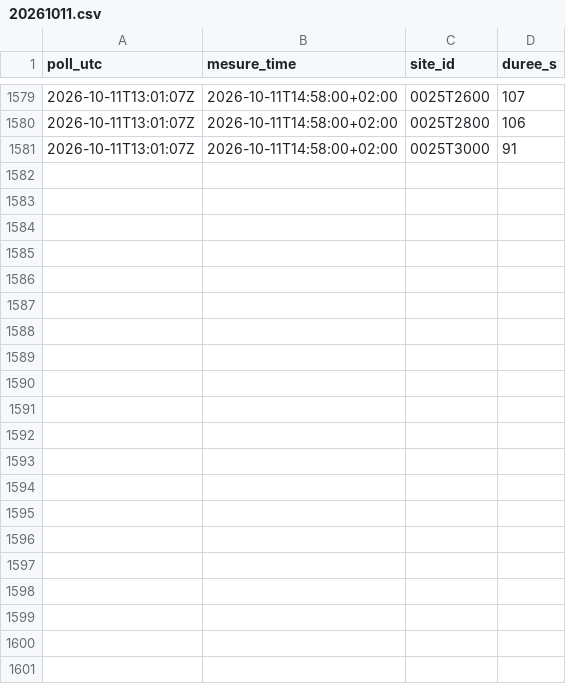
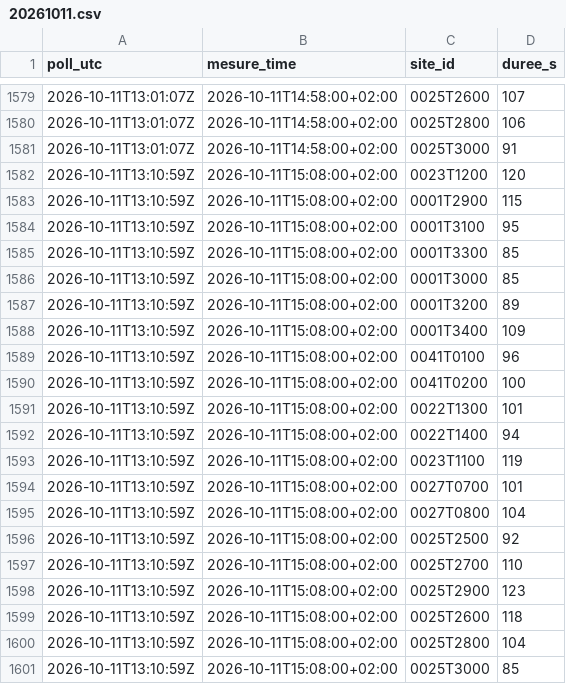
Before and after one commit to JulienDepelchin/classement-actifs-lille, a CSV file: data/rt/dir_nord/temps_parcours/20261011.csv, drawn as a sheet; only a part is shown, gaps mark what is left out.

```diff
--- a/data/rt/dir_nord/temps_parcours/20261011.csv
+++ b/data/rt/dir_nord/temps_parcours/20261011.csv
@@ -1581 +1581,21 @@ poll_utc,mesure_time,site_id,duree_s
 2026-10-11T13:01:07Z,2026-10-11T14:58:00+02:00,0025T3000,91
+2026-10-11T13:10:59Z,2026-10-11T15:08:00+02:00,0023T1200,120
+2026-10-11T13:10:59Z,2026-10-11T15:08:00+02:00,0001T2900,115
+2026-10-11T13:10:59Z,2026-10-11T15:08:00+02:00,0001T3100,95
+2026-10-11T13:10:59Z,2026-10-11T15:08:00+02:00,0001T3300,85
+2026-10-11T13:10:59Z,2026-10-11T15:08:00+02:00,0001T3000,85
+2026-10-11T13:10:59Z,2026-10-11T15:08:00+02:00,0001T3200,89
+2026-10-11T13:10:59Z,2026-10-11T15:08:00+02:00,0001T3400,109
+2026-10-11T13:10:59Z,2026-10-11T15:08:00+02:00,0041T0100,96
+2026-10-11T13:10:59Z,2026-10-11T15:08:00+02:00,0041T0200,100
+2026-10-11T13:10:59Z,2026-10-11T15:08:00+02:00,0022T1300,101
+2026-10-11T13:10:59Z,2026-10-11T15:08:00+02:00,0022T1400,94
+2026-10-11T13:10:59Z,2026-10-11T15:08:00+02:00,0023T1100,119
+2026-10-11T13:10:59Z,2026-10-11T15:08:00+02:00,0027T0700,101
+2026-10-11T13:10:59Z,2026-10-11T15:08:00+02:00,0027T0800,104
+2026-10-11T13:10:59Z,2026-10-11T15:08:00+02:00,0025T2500,92
+2026-10-11T13:10:59Z,2026-10-11T15:08:00+02:00,0025T2700,110
+2026-10-11T13:10:59Z,2026-10-11T15:08:00+02:00,0025T2900,123
+2026-10-11T13:10:59Z,2026-10-11T15:08:00+02:00,0025T2600,118
+2026-10-11T13:10:59Z,2026-10-11T15:08:00+02:00,0025T2800,104
+2026-10-11T13:10:59Z,2026-10-11T15:08:00+02:00,0025T3000,85
```
Also changed, not shown: 1 other file.
